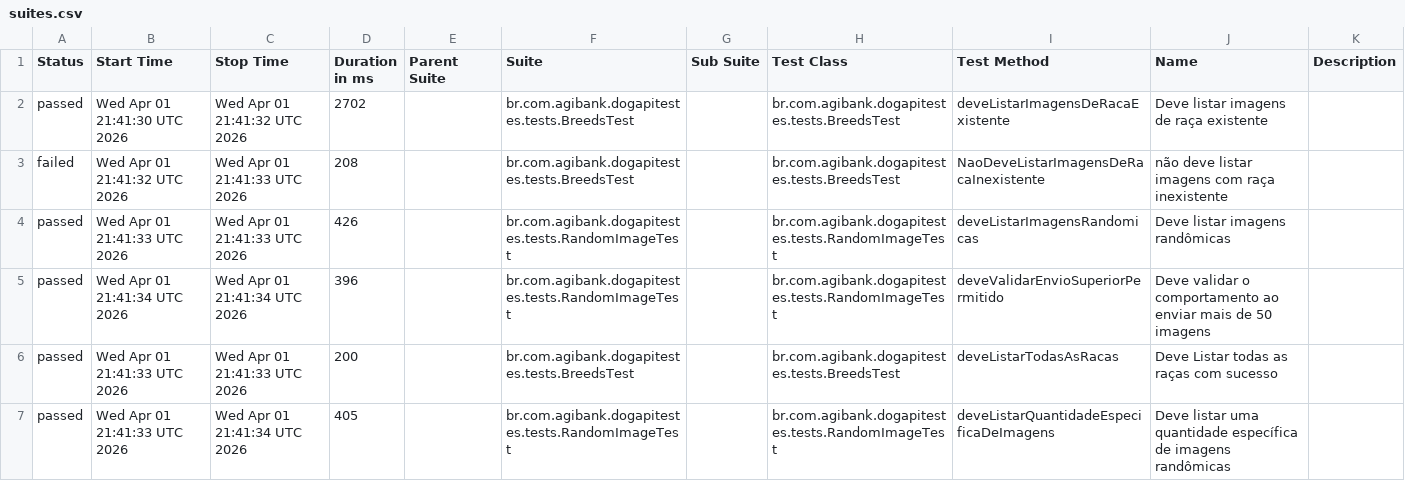
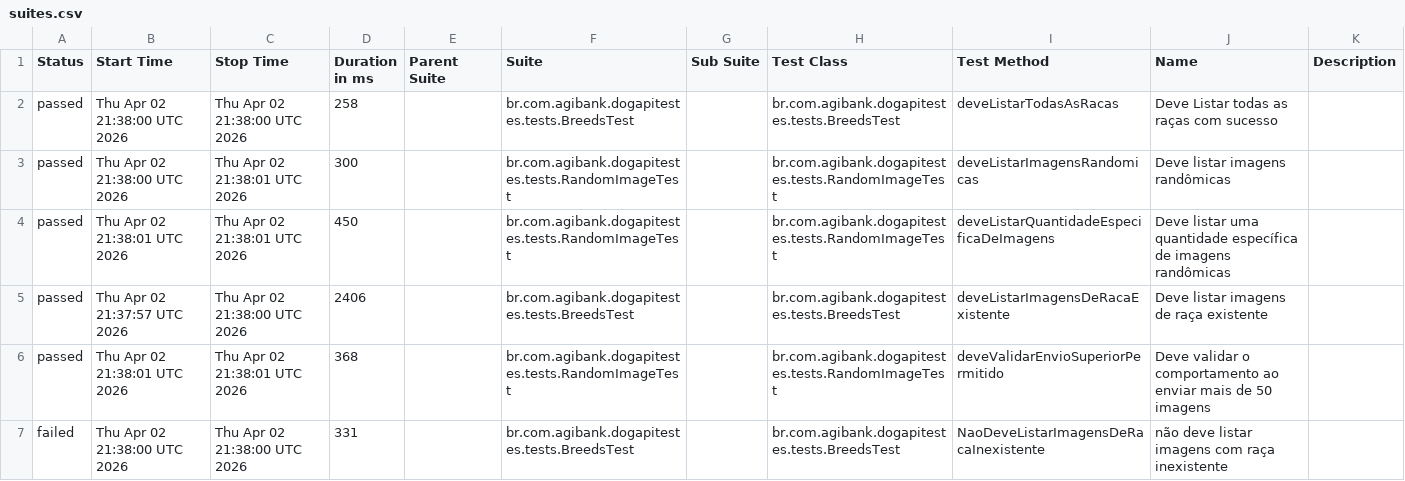
Before and after one commit to JosinaldoGJunior/desafio-tecnico-agibank, a CSV file: data/suites.csv, drawn as a sheet.

```diff
--- a/data/suites.csv
+++ b/data/suites.csv
@@ -1,7 +1,7 @@
 "Status","Start Time","Stop Time","Duration in ms","Parent Suite","Suite","Sub Suite","Test Class","Test Method","Name","Description"
-"passed","Wed Apr 01 21:41:30 UTC 2026","Wed Apr 01 21:41:32 UTC 2026","2702","","br.com.agibank.dogapitestes.tests.BreedsTest","","br.com.agibank.dogapitestes.tests.BreedsTest","deveListarImagensDeRacaExistente","Deve listar imagens de raça existente",""
-"failed","Wed Apr 01 21:41:32 UTC 2026","Wed Apr 01 21:41:33 UTC 2026","208","","br.com.agibank.dogapitestes.tests.BreedsTest","","br.com.agibank.dogapitestes.tests.BreedsTest","NaoDeveListarImagensDeRacaInexistente","não deve listar imagens com raça inexistente",""
-"passed","Wed Apr 01 21:41:33 UTC 2026","Wed Apr 01 21:41:33 UTC 2026","426","","br.com.agibank.dogapitestes.tests.RandomImageTest","","br.com.agibank.dogapitestes.tests.RandomImageTest","deveListarImagensRandomicas","Deve listar imagens randômicas",""
-"passed","Wed Apr 01 21:41:34 UTC 2026","Wed Apr 01 21:41:34 UTC 2026","396","","br.com.agibank.dogapitestes.tests.RandomImageTest","","br.com.agibank.dogapitestes.tests.RandomImageTest","deveValidarEnvioSuperiorPermitido","Deve validar o comportamento ao enviar mais de 50 imagens",""
-"passed","Wed Apr 01 21:41:33 UTC 2026","Wed Apr 01 21:41:33 UTC 2026","200","","br.com.agibank.dogapitestes.tests.BreedsTest","","br.com.agibank.dogapitestes.tests.BreedsTest","deveListarTodasAsRacas","Deve Listar todas as raças com sucesso",""
-"passed","Wed Apr 01 21:41:33 UTC 2026","Wed Apr 01 21:41:34 UTC 2026","405","","br.com.agibank.dogapitestes.tests.RandomImageTest","","br.com.agibank.dogapitestes.tests.RandomImageTest","deveListarQuantidadeEspecificaDeImagens","Deve listar uma quantidade específica de imagens randômicas",""
+"passed","Thu Apr 02 21:38:00 UTC 2026","Thu Apr 02 21:38:00 UTC 2026","258","","br.com.agibank.dogapitestes.tests.BreedsTest","","br.com.agibank.dogapitestes.tests.BreedsTest","deveListarTodasAsRacas","Deve Listar todas as raças com sucesso",""
+"passed","Thu Apr 02 21:38:00 UTC 2026","Thu Apr 02 21:38:01 UTC 2026","300","","br.com.agibank.dogapitestes.tests.RandomImageTest","","br.com.agibank.dogapitestes.tests.RandomImageTest","deveListarImagensRandomicas","Deve listar imagens randômicas",""
+"passed","Thu Apr 02 21:38:01 UTC 2026","Thu Apr 02 21:38:01 UTC 2026","450","","br.com.agibank.dogapitestes.tests.RandomImageTest","","br.com.agibank.dogapitestes.tests.RandomImageTest","deveListarQuantidadeEspecificaDeImagens","Deve listar uma quantidade específica de imagens randômicas",""
+"passed","Thu Apr 02 21:37:57 UTC 2026","Thu Apr 02 21:38:00 UTC 2026","2406","","br.com.agibank.dogapitestes.tests.BreedsTest","","br.com.agibank.dogapitestes.tests.BreedsTest","deveListarImagensDeRacaExistente","Deve listar imagens de raça existente",""
+"passed","Thu Apr 02 21:38:01 UTC 2026","Thu Apr 02 21:38:01 UTC 2026","368","","br.com.agibank.dogapitestes.tests.RandomImageTest","","br.com.agibank.dogapitestes.tests.RandomImageTest","deveValidarEnvioSuperiorPermitido","Deve validar o comportamento ao enviar mais de 50 imagens",""
+"failed","Thu Apr 02 21:38:00 UTC 2026","Thu Apr 02 21:38:00 UTC 2026","331","","br.com.agibank.dogapitestes.tests.BreedsTest","","br.com.agibank.dogapitestes.tests.BreedsTest","NaoDeveListarImagensDeRacaInexistente","não deve listar imagens com raça inexistente",""
```
Also changed, not shown: 26 other files.
